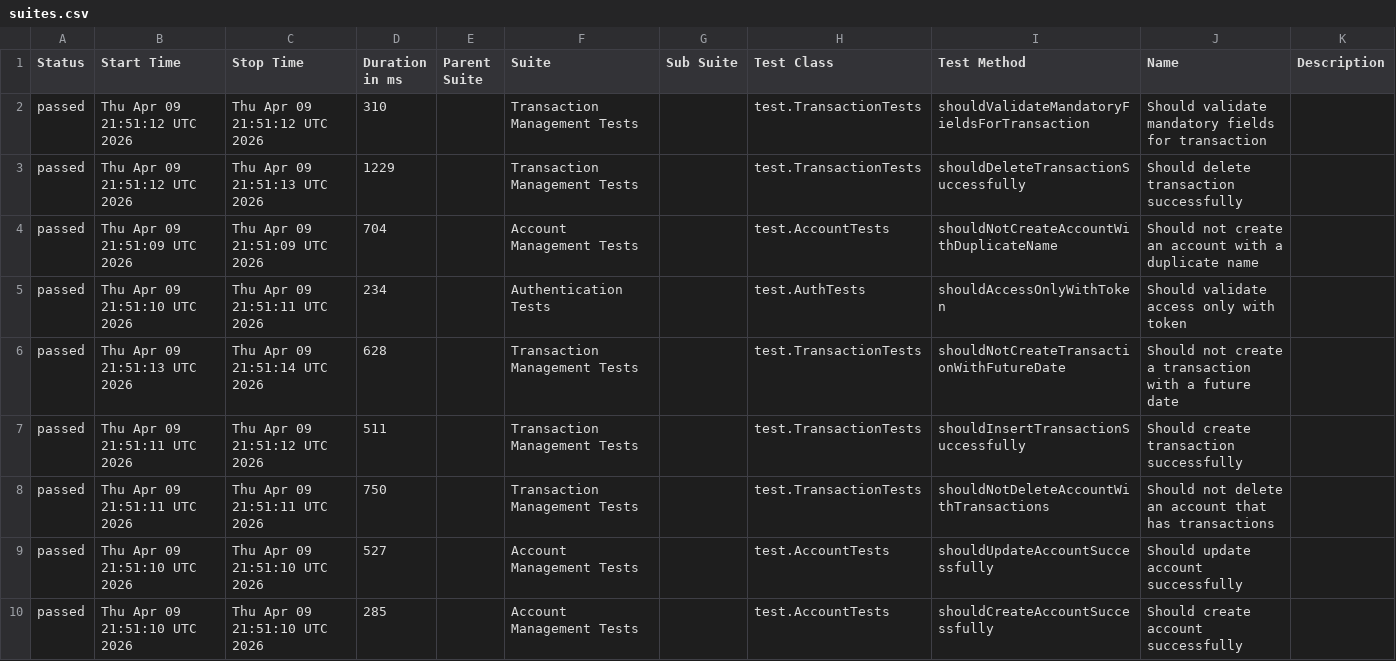
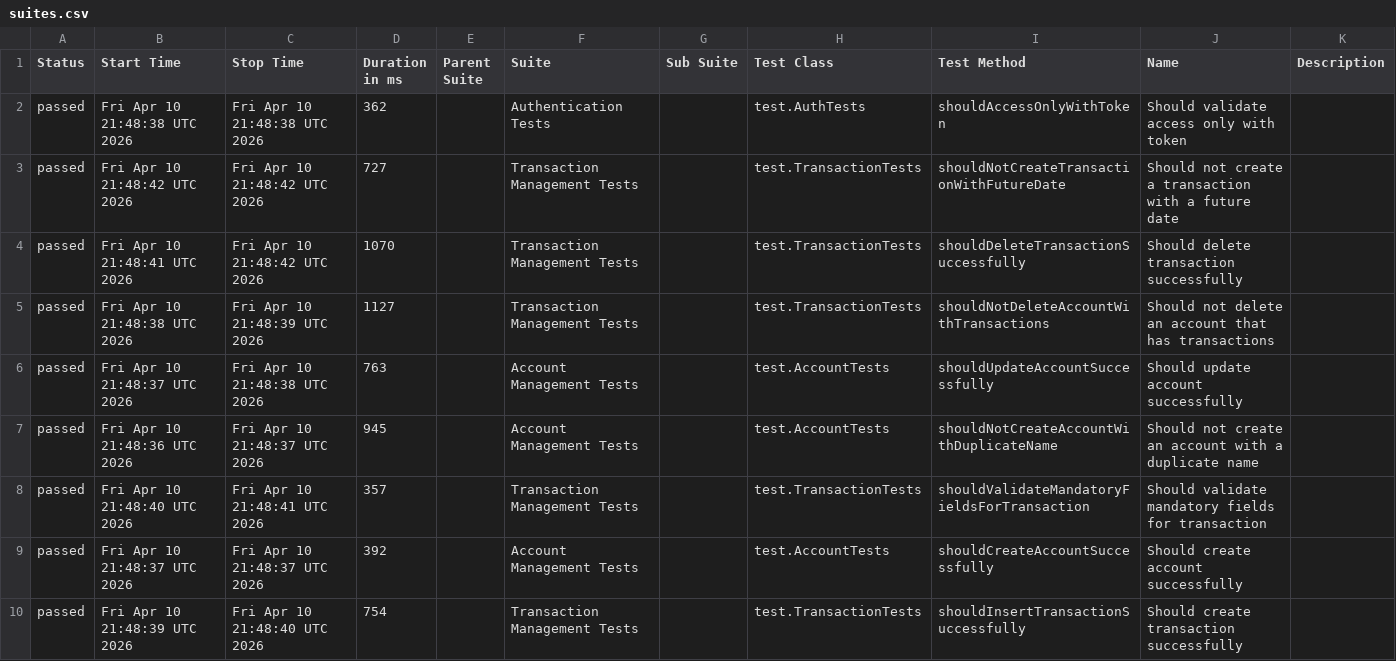
Before and after one commit to JosinaldoGJunior/java-automation-api, a CSV file: data/suites.csv, drawn as a sheet.

```diff
--- a/data/suites.csv
+++ b/data/suites.csv
@@ -1,10 +1,10 @@
 "Status","Start Time","Stop Time","Duration in ms","Parent Suite","Suite","Sub Suite","Test Class","Test Method","Name","Description"
-"passed","Thu Apr 09 21:51:12 UTC 2026","Thu Apr 09 21:51:12 UTC 2026","310","","Transaction Management Tests","","test.TransactionTests","shouldValidateMandatoryFieldsForTransaction","Should validate mandatory fields for transaction",""
-"passed","Thu Apr 09 21:51:12 UTC 2026","Thu Apr 09 21:51:13 UTC 2026","1229","","Transaction Management Tests","","test.TransactionTests","shouldDeleteTransactionSuccessfully","Should delete transaction successfully",""
-"passed","Thu Apr 09 21:51:09 UTC 2026","Thu Apr 09 21:51:09 UTC 2026","704","","Account Management Tests","","test.AccountTests","shouldNotCreateAccountWithDuplicateName","Should not create an account with a duplicate name",""
-"passed","Thu Apr 09 21:51:10 UTC 2026","Thu Apr 09 21:51:11 UTC 2026","234","","Authentication Tests","","test.AuthTests","shouldAccessOnlyWithToken","Should validate access only with token",""
-"passed","Thu Apr 09 21:51:13 UTC 2026","Thu Apr 09 21:51:14 UTC 2026","628","","Transaction Management Tests","","test.TransactionTests","shouldNotCreateTransactionWithFutureDate","Should not create a transaction with a future date",""
-"passed","Thu Apr 09 21:51:11 UTC 2026","Thu Apr 09 21:51:12 UTC 2026","511","","Transaction Management Tests","","test.TransactionTests","shouldInsertTransactionSuccessfully","Should create transaction successfully",""
-"passed","Thu Apr 09 21:51:11 UTC 2026","Thu Apr 09 21:51:11 UTC 2026","750","","Transaction Management Tests","","test.TransactionTests","shouldNotDeleteAccountWithTransactions","Should not delete an account that has transactions",""
-"passed","Thu Apr 09 21:51:10 UTC 2026","Thu Apr 09 21:51:10 UTC 2026","527","","Account Management Tests","","test.AccountTests","shouldUpdateAccountSuccessfully","Should update account successfully",""
-"passed","Thu Apr 09 21:51:10 UTC 2026","Thu Apr 09 21:51:10 UTC 2026","285","","Account Management Tests","","test.AccountTests","shouldCreateAccountSuccessfully","Should create account successfully",""
+"passed","Fri Apr 10 21:48:38 UTC 2026","Fri Apr 10 21:48:38 UTC 2026","362","","Authentication Tests","","test.AuthTests","shouldAccessOnlyWithToken","Should validate access only with token",""
+"passed","Fri Apr 10 21:48:42 UTC 2026","Fri Apr 10 21:48:42 UTC 2026","727","","Transaction Management Tests","","test.TransactionTests","shouldNotCreateTransactionWithFutureDate","Should not create a transaction with a future date",""
+"passed","Fri Apr 10 21:48:41 UTC 2026","Fri Apr 10 21:48:42 UTC 2026","1070","","Transaction Management Tests","","test.TransactionTests","shouldDeleteTransactionSuccessfully","Should delete transaction successfully",""
+"passed","Fri Apr 10 21:48:38 UTC 2026","Fri Apr 10 21:48:39 UTC 2026","1127","","Transaction Management Tests","","test.TransactionTests","shouldNotDeleteAccountWithTransactions","Should not delete an account that has transactions",""
+"passed","Fri Apr 10 21:48:37 UTC 2026","Fri Apr 10 21:48:38 UTC 2026","763","","Account Management Tests","","test.AccountTests","shouldUpdateAccountSuccessfully","Should update account successfully",""
+"passed","Fri Apr 10 21:48:36 UTC 2026","Fri Apr 10 21:48:37 UTC 2026","945","","Account Management Tests","","test.AccountTests","shouldNotCreateAccountWithDuplicateName","Should not create an account with a duplicate name",""
+"passed","Fri Apr 10 21:48:40 UTC 2026","Fri Apr 10 21:48:41 UTC 2026","357","","Transaction Management Tests","","test.TransactionTests","shouldValidateMandatoryFieldsForTransaction","Should validate mandatory fields for transaction",""
+"passed","Fri Apr 10 21:48:37 UTC 2026","Fri Apr 10 21:48:37 UTC 2026","392","","Account Management Tests","","test.AccountTests","shouldCreateAccountSuccessfully","Should create account successfully",""
+"passed","Fri Apr 10 21:48:39 UTC 2026","Fri Apr 10 21:48:40 UTC 2026","754","","Transaction Management Tests","","test.TransactionTests","shouldInsertTransactionSuccessfully","Should create transaction successfully",""
```
Also changed, not shown: 31 other files.
